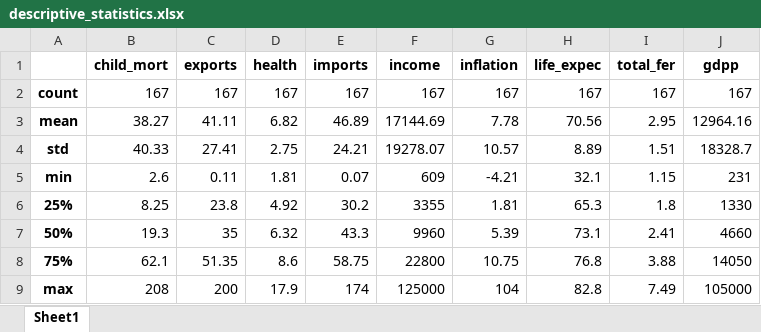
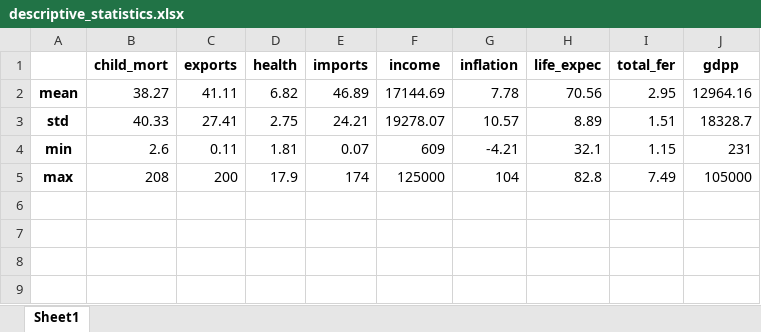
Before and after one commit to maxADeVisser/modelling-countries-need-for-humanitarian-aid, an Excel workbook: out/descriptive_statistics.xlsx, sheet Sheet1, drawn as a sheet; values as stored, in another font and other column widths than the file's, no borders; the diff names each change by its address in the sheet, - before the commit and + after, or states it on an @@ line.

```diff
--- a/out/descriptive_statistics.xlsx (sheet Sheet1)
+++ b/out/descriptive_statistics.xlsx (sheet Sheet1)
-row 2: count | 167 | 167 | 167 | 167 | 167 | 167 | 167 | 167 | 167
-row 6: 25% | 8.25 | 23.8 | 4.92 | 30.2 | 3355 | 1.81 | 65.3 | 1.8 | 1330
-row 7: 50% | 19.3 | 35 | 6.32 | 43.3 | 9960 | 5.39 | 73.1 | 2.41 | 4660
-row 8: 75% | 62.1 | 51.35 | 8.6 | 58.75 | 22800 | 10.75 | 76.8 | 3.88 | 14050
```
Also changed, not shown: 1 other file.
